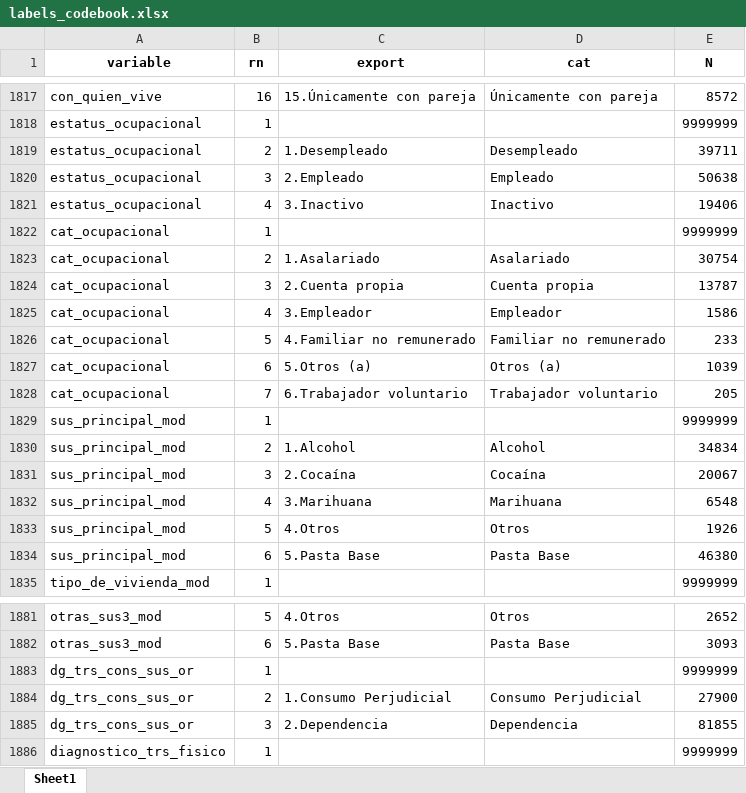
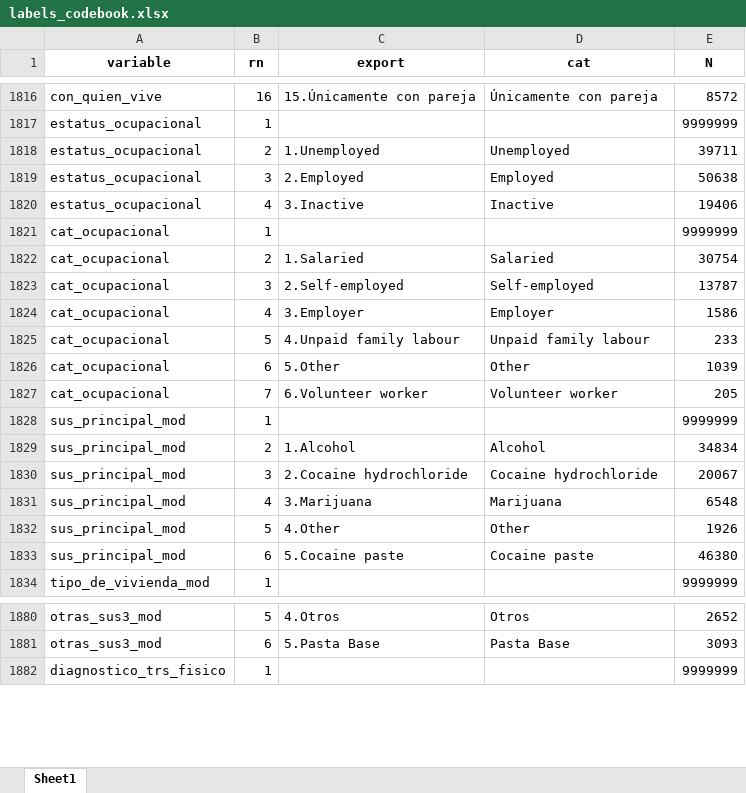
Before and after one commit to FONDECYTACC/SUD_health_Chile.github.io, an Excel workbook: labels_codebook.xlsx, sheet Sheet1, drawn as a sheet; only a part is shown, gaps mark what is left out; values as stored, in another font and other column widths than the file's, no borders; removed rows and columns are numbered as before the commit, all else as after; the diff covers the shown part only; the diff names each change by its address in the sheet, - before the commit and + after, or states it on an @@ line.

```diff
--- a/labels_codebook.xlsx (sheet Sheet1)
+++ b/labels_codebook.xlsx (sheet Sheet1)
-C1818 (export): 1.Desempleado
+C1818 (export): 1.Unemployed
-D1818 (cat): Desempleado
+D1818 (cat): Unemployed
-C1819 (export): 2.Empleado
+C1819 (export): 2.Employed
-D1819 (cat): Empleado
+D1819 (cat): Employed
-C1820 (export): 3.Inactivo
+C1820 (export): 3.Inactive
-D1820 (cat): Inactivo
+D1820 (cat): Inactive
-C1822 (export): 1.Asalariado
+C1822 (export): 1.Salaried
-D1822 (cat): Asalariado
+D1822 (cat): Salaried
-C1823 (export): 2.Cuenta propia
+C1823 (export): 2.Self-employed
-D1823 (cat): Cuenta propia
+D1823 (cat): Self-employed
-C1824 (export): 3.Empleador
+C1824 (export): 3.Employer
-D1824 (cat): Empleador
+D1824 (cat): Employer
-C1825 (export): 4.Familiar no remunerado
+C1825 (export): 4.Unpaid family labour
-D1825 (cat): Familiar no remunerado
+D1825 (cat): Unpaid family labour
-C1826 (export): 5.Otros (a)
+C1826 (export): 5.Other
-D1826 (cat): Otros (a)
+D1826 (cat): Other
-C1827 (export): 6.Trabajador voluntario
+C1827 (export): 6.Volunteer worker
-D1827 (cat): Trabajador voluntario
+D1827 (cat): Volunteer worker
-C1830 (export): 2.Cocaína
+C1830 (export): 2.Cocaine hydrochloride
-D1830 (cat): Cocaína
+D1830 (cat): Cocaine hydrochloride
-C1831 (export): 3.Marihuana
+C1831 (export): 3.Marijuana
-D1831 (cat): Marihuana
+D1831 (cat): Marijuana
-C1832 (export): 4.Otros
+C1832 (export): 4.Other
-D1832 (cat): Otros
+D1832 (cat): Other
-C1833 (export): 5.Pasta Base
+C1833 (export): 5.Cocaine paste
-D1833 (cat): Pasta Base
+D1833 (cat): Cocaine paste
-row 1883: dg_trs_cons_sus_or | 1 |  |  | 9999999
-row 1884: dg_trs_cons_sus_or | 2 | 1.Consumo Perjudicial | Consumo Perjudicial | 27900
-row 1885: dg_trs_cons_sus_or | 3 | 2.Dependencia | Dependencia | 81855
```
Also changed, not shown: 67 added rows, 1 removed row and 85 edited cells elsewhere in this sheet, labels_codebook_comma.xlsx, 5 other files.
